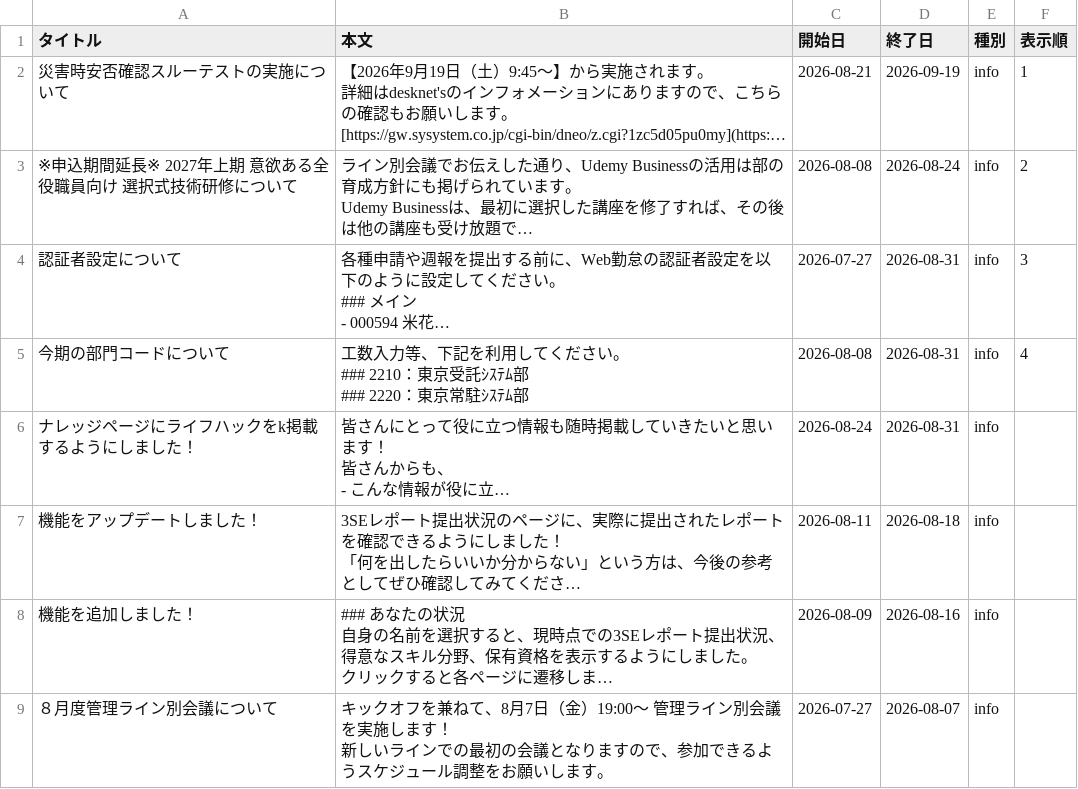
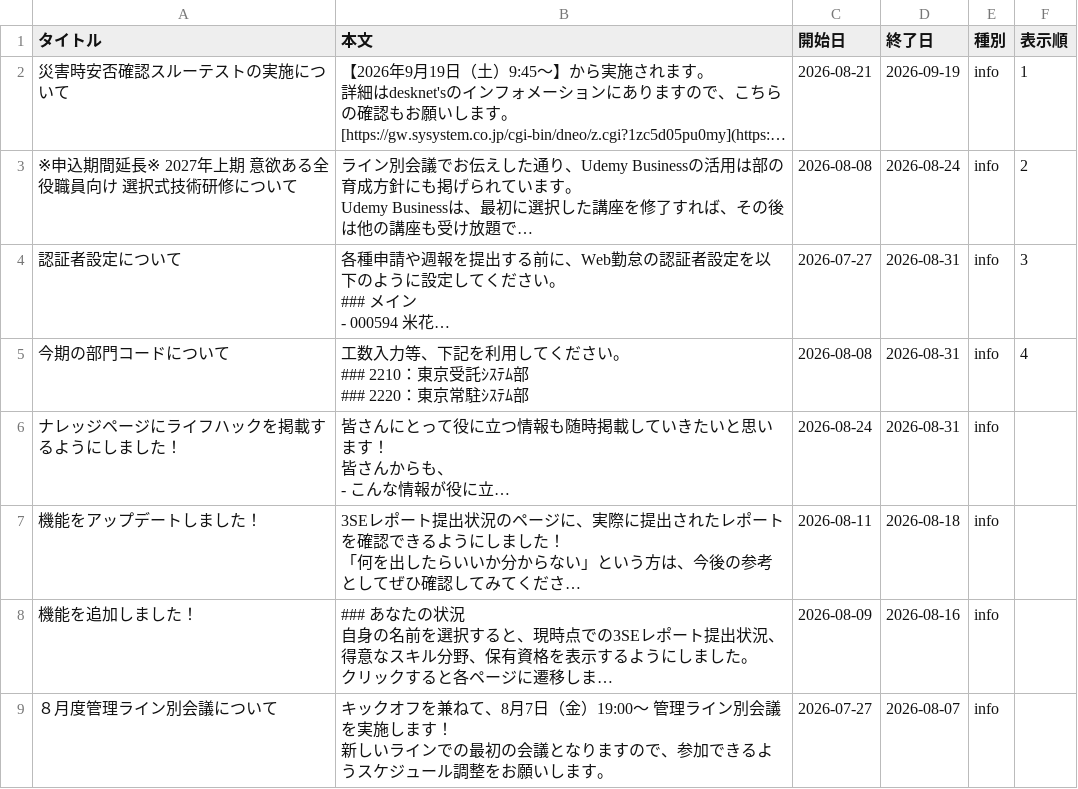
Before and after one commit to my000594/team-dashboard-fy2027, a CSV file: data/info.csv, drawn as a sheet; only a part is shown; long unchanged cells end in …; the diff names each change by its address in the sheet, - before the commit and + after, or states it on an @@ line.

```diff
--- a/data/info.csv
+++ b/data/info.csv
-A6 (タイトル): ナレッジページにライフハックをk掲載するようにしました！
+A6 (タイトル): ナレッジページにライフハックを掲載するようにしました！
```
